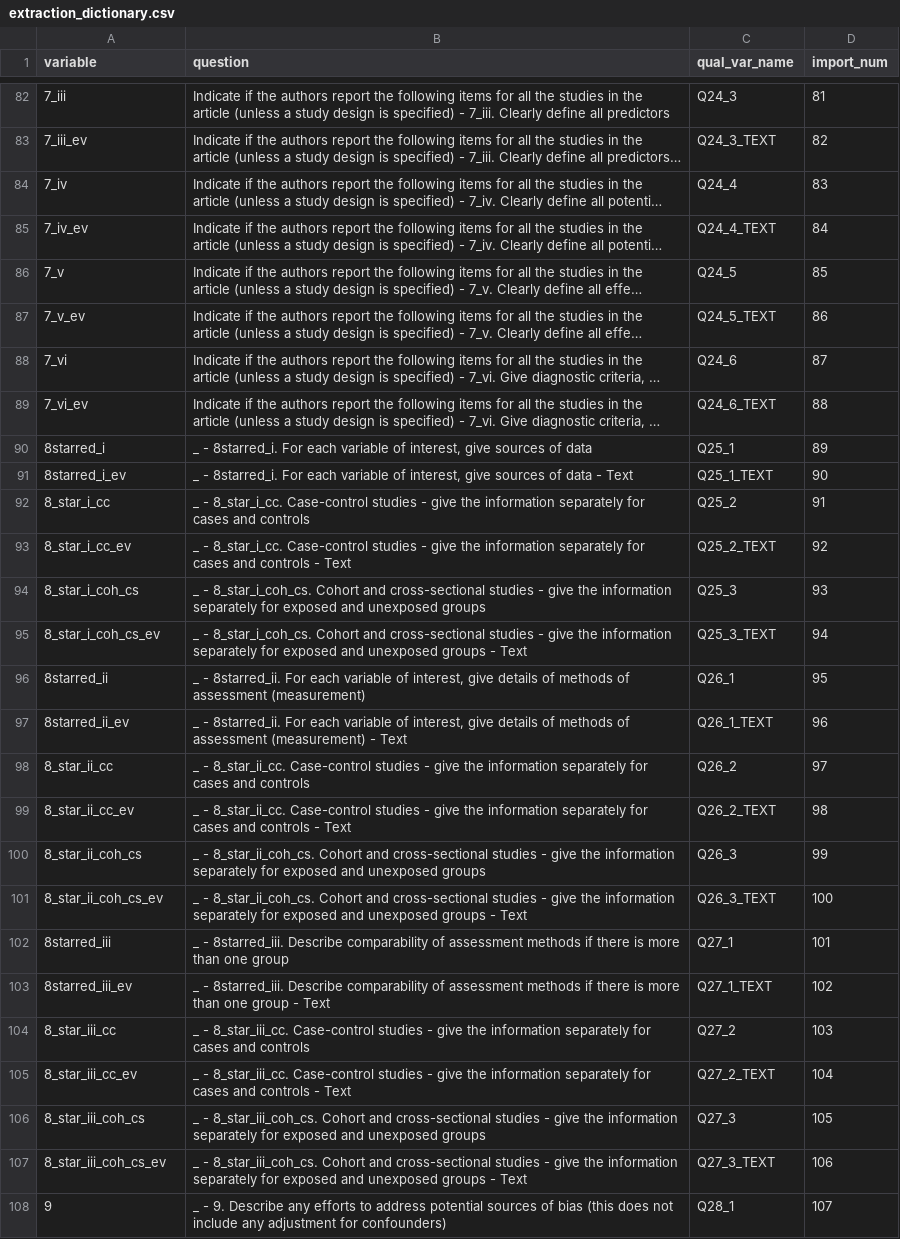
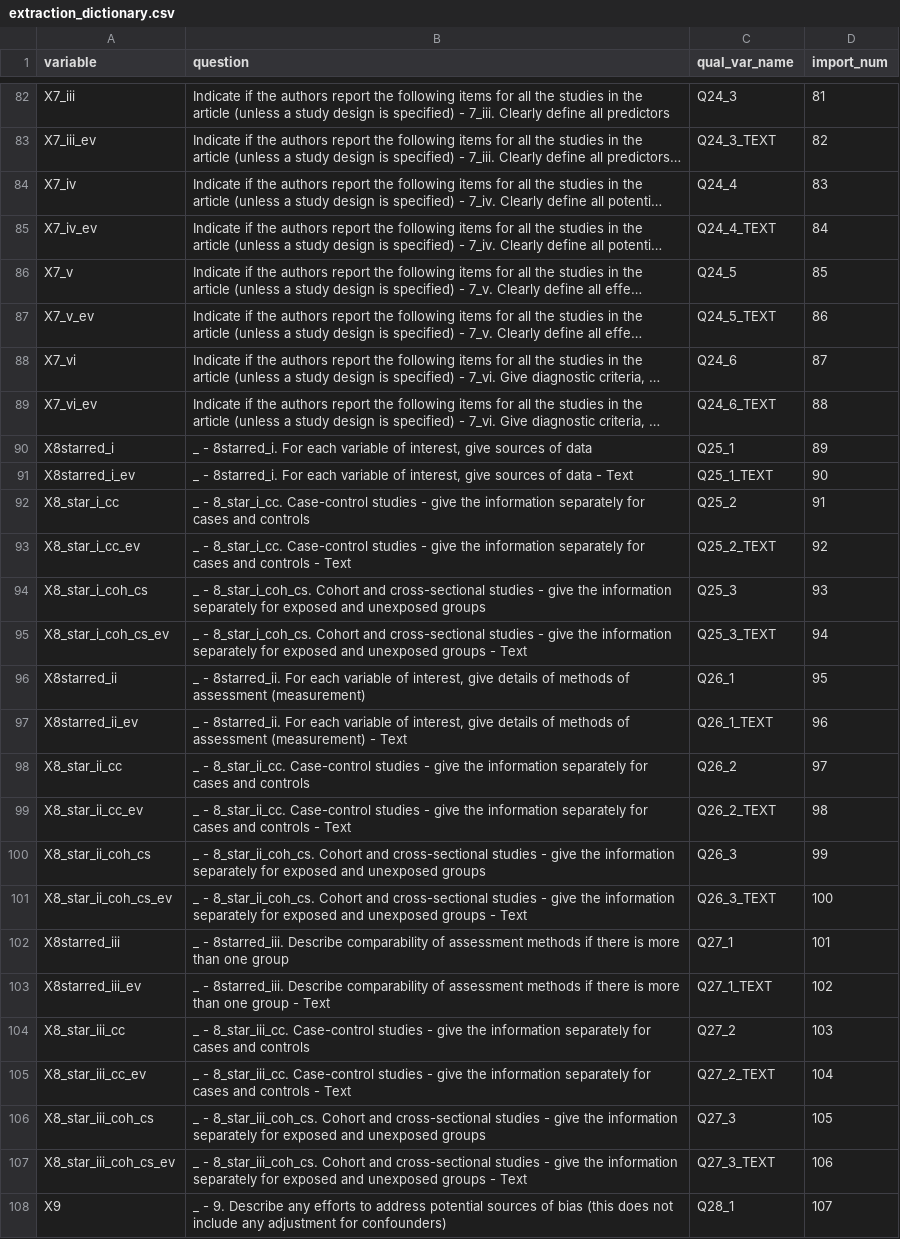
Before and after one commit to katiedrax/ukb_sr, a CSV file: outputs/extraction_dictionary.csv, drawn as a sheet; only a part is shown, gaps mark what is left out; long unchanged cells end in …; the diff covers the shown part only; the diff names each change by its address in the sheet, - before the commit and + after, or states it on an @@ line.

```diff
--- a/outputs/extraction_dictionary.csv
+++ b/outputs/extraction_dictionary.csv
-A82 (variable): 7_iii
+A82 (variable): X7_iii
-A83 (variable): 7_iii_ev
+A83 (variable): X7_iii_ev
-A84 (variable): 7_iv
+A84 (variable): X7_iv
-A85 (variable): 7_iv_ev
+A85 (variable): X7_iv_ev
-A86 (variable): 7_v
+A86 (variable): X7_v
-A87 (variable): 7_v_ev
+A87 (variable): X7_v_ev
-A88 (variable): 7_vi
+A88 (variable): X7_vi
-A89 (variable): 7_vi_ev
+A89 (variable): X7_vi_ev
-A90 (variable): 8starred_i
+A90 (variable): X8starred_i
-A91 (variable): 8starred_i_ev
+A91 (variable): X8starred_i_ev
-A92 (variable): 8_star_i_cc
+A92 (variable): X8_star_i_cc
-A93 (variable): 8_star_i_cc_ev
+A93 (variable): X8_star_i_cc_ev
-A94 (variable): 8_star_i_coh_cs
+A94 (variable): X8_star_i_coh_cs
-A95 (variable): 8_star_i_coh_cs_ev
+A95 (variable): X8_star_i_coh_cs_ev
-A96 (variable): 8starred_ii
+A96 (variable): X8starred_ii
-A97 (variable): 8starred_ii_ev
+A97 (variable): X8starred_ii_ev
-A98 (variable): 8_star_ii_cc
+A98 (variable): X8_star_ii_cc
-A99 (variable): 8_star_ii_cc_ev
+A99 (variable): X8_star_ii_cc_ev
-A100 (variable): 8_star_ii_coh_cs
+A100 (variable): X8_star_ii_coh_cs
-A101 (variable): 8_star_ii_coh_cs_ev
+A101 (variable): X8_star_ii_coh_cs_ev
-A102 (variable): 8starred_iii
+A102 (variable): X8starred_iii
-A103 (variable): 8starred_iii_ev
+A103 (variable): X8starred_iii_ev
-A104 (variable): 8_star_iii_cc
+A104 (variable): X8_star_iii_cc
-A105 (variable): 8_star_iii_cc_ev
+A105 (variable): X8_star_iii_cc_ev
-A106 (variable): 8_star_iii_coh_cs
+A106 (variable): X8_star_iii_coh_cs
-A107 (variable): 8_star_iii_coh_cs_ev
+A107 (variable): X8_star_iii_coh_cs_ev
-A108 (variable): 9
+A108 (variable): X9
```
Also changed, not shown: 172 edited cells elsewhere in this file, 1 other file.
